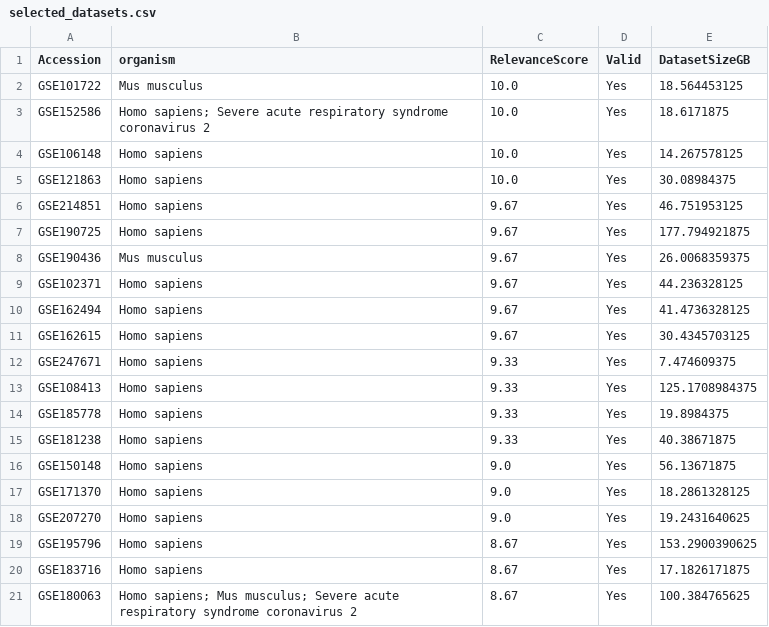
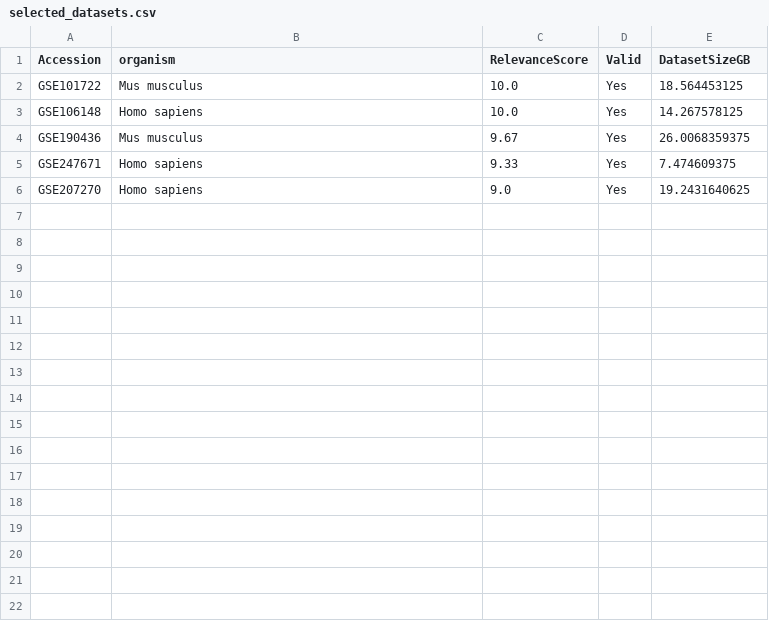
Before and after one commit to Kevin-G-Chen/UORCA, a CSV file: sample_inputs/selected_datasets.csv, drawn as a sheet; only a part is shown; the diff covers the shown part only; the diff names each change by its address in the sheet, - before the commit and + after, or states it on an @@ line.

```diff
--- a/sample_inputs/selected_datasets.csv
+++ b/sample_inputs/selected_datasets.csv
-row 3: GSE152586 | Homo sapiens; Severe acute respiratory syndrome coronavirus 2 | 10.0 | Yes | 18.6171875
-row 5: GSE121863 | Homo sapiens | 10.0 | Yes | 30.08984375
-row 6: GSE214851 | Homo sapiens | 9.67 | Yes | 46.751953125
-row 7: GSE190725 | Homo sapiens | 9.67 | Yes | 177.794921875
-row 9: GSE102371 | Homo sapiens | 9.67 | Yes | 44.236328125
-row 10: GSE162494 | Homo sapiens | 9.67 | Yes | 41.4736328125
-row 11: GSE162615 | Homo sapiens | 9.67 | Yes | 30.4345703125
-row 13: GSE108413 | Homo sapiens | 9.33 | Yes | 125.1708984375
-row 14: GSE185778 | Homo sapiens | 9.33 | Yes | 19.8984375
-row 15: GSE181238 | Homo sapiens | 9.33 | Yes | 40.38671875
-row 16: GSE150148 | Homo sapiens | 9.0 | Yes | 56.13671875
-row 17: GSE171370 | Homo sapiens | 9.0 | Yes | 18.2861328125
-row 19: GSE195796 | Homo sapiens | 8.67 | Yes | 153.2900390625
-row 20: GSE183716 | Homo sapiens | 8.67 | Yes | 17.1826171875
-row 21: GSE180063 | Homo sapiens; Mus musculus; Severe acute respiratory syndrome coronavirus 2 | 8.67 | Yes | 100.384765625
```
Also changed, not shown: 21 removed rows elsewhere in this file, 1 other file.
